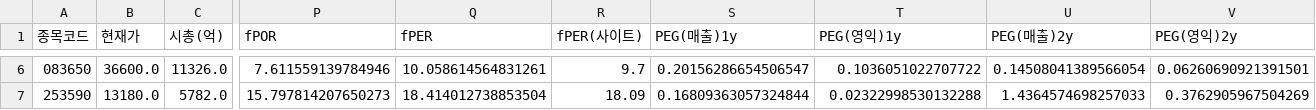
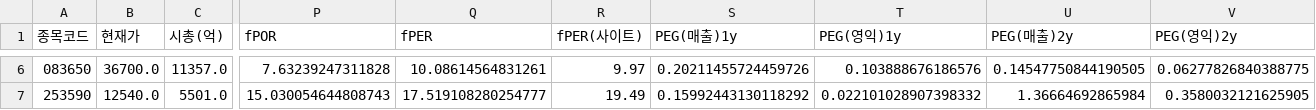
Before and after one commit to Dapsipri-Kipchoge/Time-etf-value, a CSV file: data/watchlist.csv, drawn as a sheet; only a part is shown, gaps mark what is left out; the diff covers the shown part only; the diff names each change by its address in the sheet, - before the commit and + after, or states it on an @@ line.

```diff
--- a/data/watchlist.csv
+++ b/data/watchlist.csv
-B6 (현재가): 36600.0
+B6 (현재가): 36700.0
-C6 (시총(억)): 11326.0
+C6 (시총(억)): 11357.0
-P6 (fPOR): 7.611559139784946
+P6 (fPOR): 7.63239247311828
-Q6 (fPER): 10.058614564831261
+Q6 (fPER): 10.08614564831261
-R6 (fPER(사이트)): 9.7
+R6 (fPER(사이트)): 9.97
-S6 (PEG(매출)1y): 0.20156286654506547
+S6 (PEG(매출)1y): 0.20211455724459726
-T6 (PEG(영익)1y): 0.1036051022707722
+T6 (PEG(영익)1y): 0.103888676186576
-U6 (PEG(매출)2y): 0.14508041389566054
+U6 (PEG(매출)2y): 0.14547750844190505
-V6 (PEG(영익)2y): 0.06260690921391501
+V6 (PEG(영익)2y): 0.06277826840388775
-B7 (현재가): 13180.0
+B7 (현재가): 12540.0
-C7 (시총(억)): 5782.0
+C7 (시총(억)): 5501.0
-P7 (fPOR): 15.797814207650273
+P7 (fPOR): 15.030054644808743
-Q7 (fPER): 18.414012738853504
+Q7 (fPER): 17.519108280254777
-R7 (fPER(사이트)): 18.09
+R7 (fPER(사이트)): 19.49
-S7 (PEG(매출)1y): 0.16809363057324844
+S7 (PEG(매출)1y): 0.15992443130118292
-T7 (PEG(영익)1y): 0.02322998530132288
+T7 (PEG(영익)1y): 0.022101028907398332
-U7 (PEG(매출)2y): 1.4364574698257033
+U7 (PEG(매출)2y): 1.36664692865984
-V7 (PEG(영익)2y): 0.3762905967504269
+V7 (PEG(영익)2y): 0.3580032121625905
```
Also changed, not shown: 137 edited cells elsewhere in this file, data/holdings.csv, data/result.csv, 9 other files.
